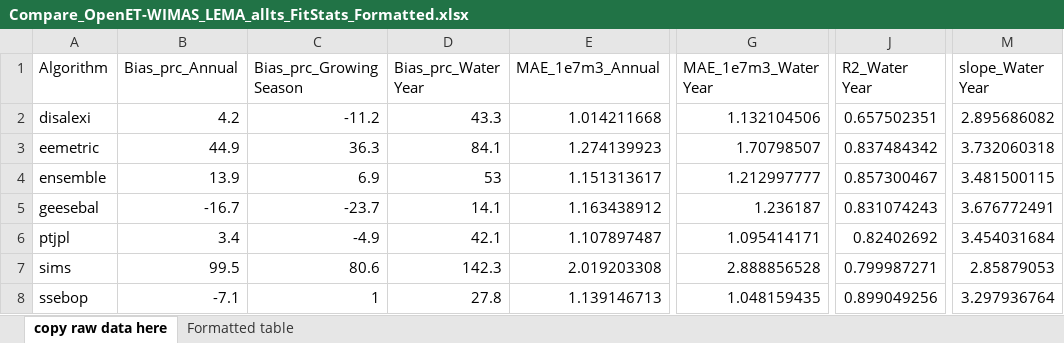
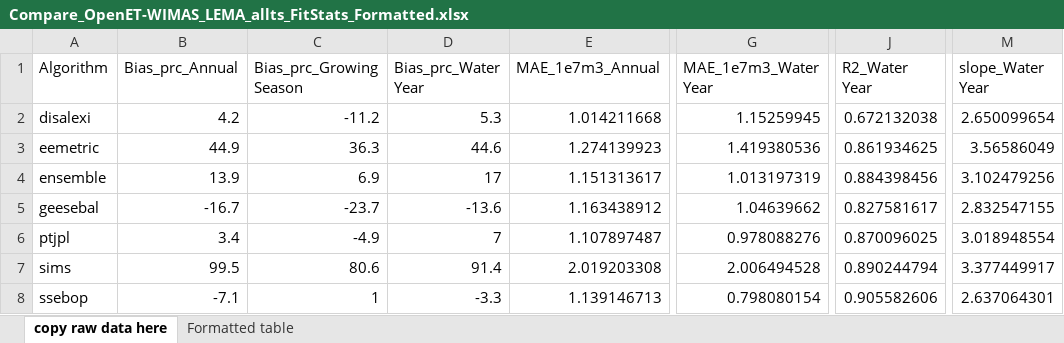
Before and after one commit to samzipper/SD-6_MapWaterConservation, an Excel workbook: figures+tables/Compare_OpenET-WIMAS_LEMA_allts_FitStats_Formatted.xlsx, sheet copy raw data here, drawn as a sheet; only a part is shown, gaps mark what is left out; values as stored, in another font and other column widths than the file's, no borders; the diff names each change by its address in the sheet, - before the commit and + after, or states it on an @@ line.

Commit message:
Update gridmet water year estimates; add radar precip estimates; inspect simple UID-PDIV matches

```diff
--- a/figures+tables/Compare_OpenET-WIMAS_LEMA_allts_FitStats_Formatted.xlsx (sheet copy raw data here)
+++ b/figures+tables/Compare_OpenET-WIMAS_LEMA_allts_FitStats_Formatted.xlsx (sheet copy raw data here)
-D2 (Bias_prc_Water Year): 43.3
+D2 (Bias_prc_Water Year): 5.3
-G2 (MAE_1e7m3_Water Year): 1.132104506
+G2 (MAE_1e7m3_Water Year): 1.15259945
-J2 (R2_Water Year): 0.657502351
+J2 (R2_Water Year): 0.672132038
-M2 (slope_Water Year): 2.895686082
+M2 (slope_Water Year): 2.650099654
-D3 (Bias_prc_Water Year): 84.1
+D3 (Bias_prc_Water Year): 44.6
-G3 (MAE_1e7m3_Water Year): 1.70798507
+G3 (MAE_1e7m3_Water Year): 1.419380536
-J3 (R2_Water Year): 0.837484342
+J3 (R2_Water Year): 0.861934625
-M3 (slope_Water Year): 3.732060318
+M3 (slope_Water Year): 3.56586049
-D4 (Bias_prc_Water Year): 53
+D4 (Bias_prc_Water Year): 17
-G4 (MAE_1e7m3_Water Year): 1.212997777
+G4 (MAE_1e7m3_Water Year): 1.013197319
-J4 (R2_Water Year): 0.857300467
+J4 (R2_Water Year): 0.884398456
-M4 (slope_Water Year): 3.481500115
+M4 (slope_Water Year): 3.102479256
-D5 (Bias_prc_Water Year): 14.1
+D5 (Bias_prc_Water Year): -13.6
-G5 (MAE_1e7m3_Water Year): 1.236187
+G5 (MAE_1e7m3_Water Year): 1.04639662
-J5 (R2_Water Year): 0.831074243
+J5 (R2_Water Year): 0.827581617
-M5 (slope_Water Year): 3.676772491
+M5 (slope_Water Year): 2.832547155
-D6 (Bias_prc_Water Year): 42.1
+D6 (Bias_prc_Water Year): 7
-G6 (MAE_1e7m3_Water Year): 1.095414171
+G6 (MAE_1e7m3_Water Year): 0.978088276
-J6 (R2_Water Year): 0.82402692
+J6 (R2_Water Year): 0.870096025
-M6 (slope_Water Year): 3.454031684
+M6 (slope_Water Year): 3.018948554
-D7 (Bias_prc_Water Year): 142.3
+D7 (Bias_prc_Water Year): 91.4
-G7 (MAE_1e7m3_Water Year): 2.888856528
+G7 (MAE_1e7m3_Water Year): 2.006494528
-J7 (R2_Water Year): 0.799987271
+J7 (R2_Water Year): 0.890244794
-M7 (slope_Water Year): 2.85879053
+M7 (slope_Water Year): 3.377449917
-D8 (Bias_prc_Water Year): 27.8
+D8 (Bias_prc_Water Year): -3.3
-G8 (MAE_1e7m3_Water Year): 1.048159435
+G8 (MAE_1e7m3_Water Year): 0.798080154
-J8 (R2_Water Year): 0.899049256
+J8 (R2_Water Year): 0.905582606
-M8 (slope_Water Year): 3.297936764
+M8 (slope_Water Year): 2.637064301
```
Also changed, not shown: sheet Formatted table, 16 other files.
